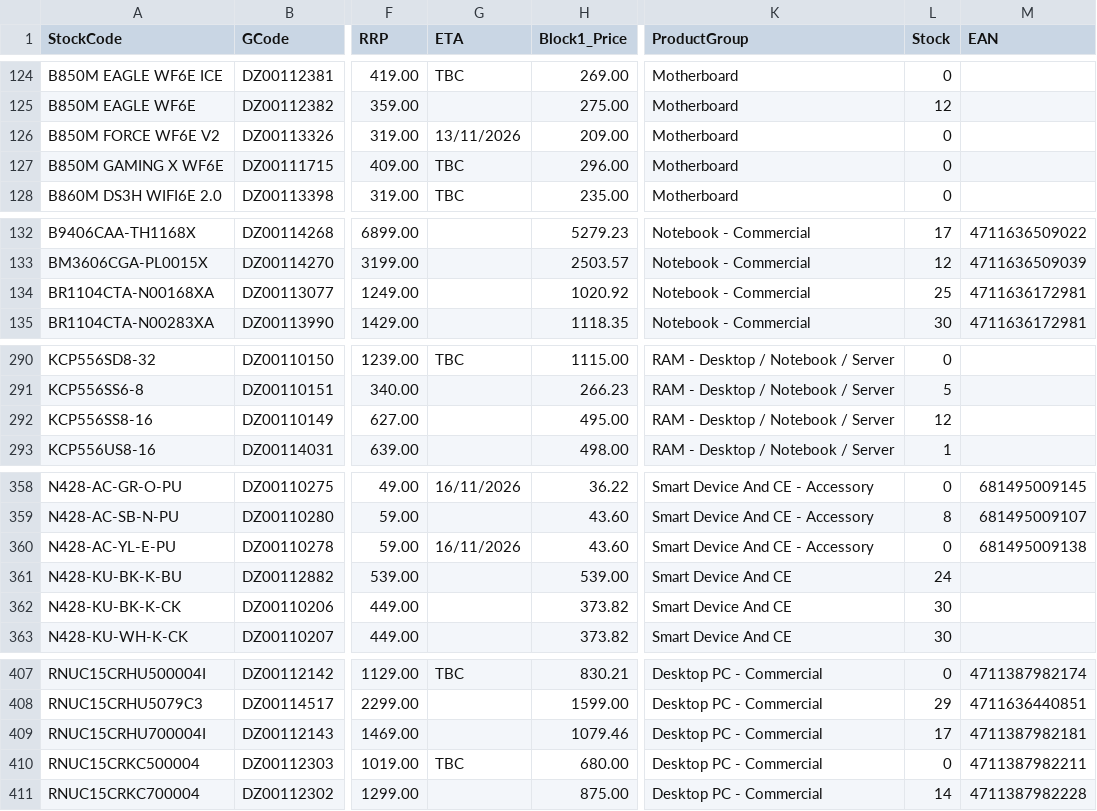
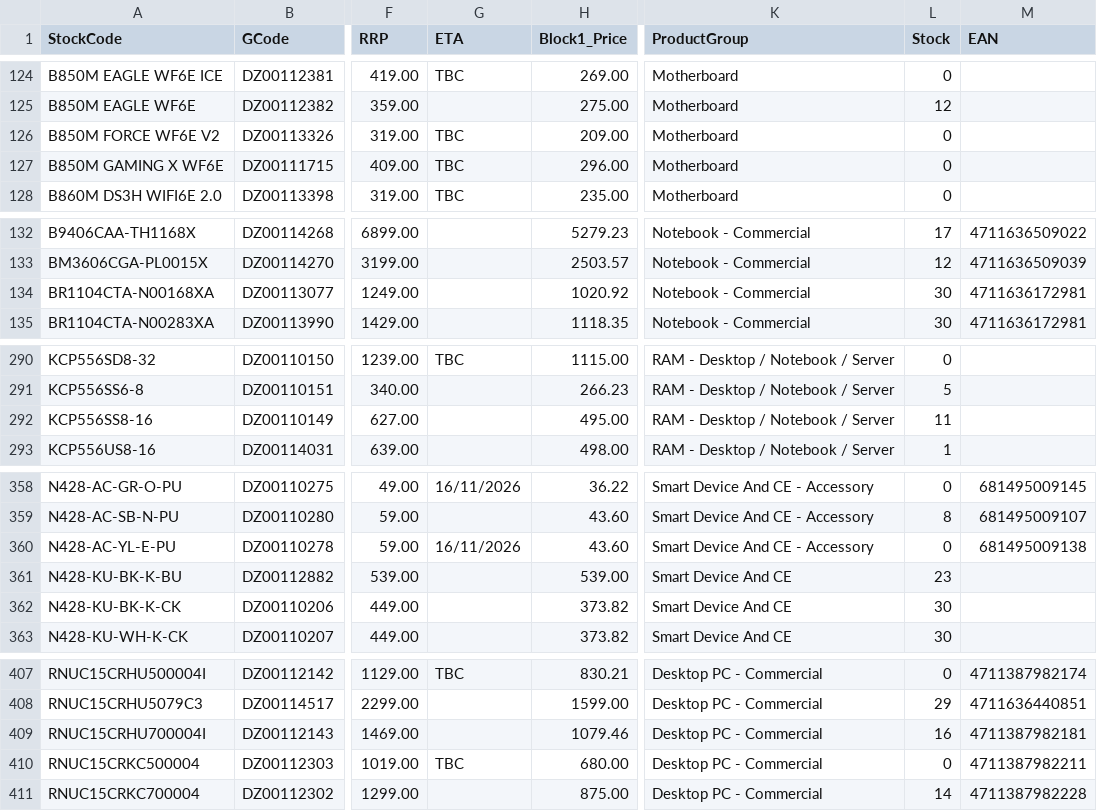
Before and after one commit to weberyuweili/cackle-catalogs, a CSV file: SYN.csv, drawn as a sheet; only a part is shown, gaps mark what is left out; the diff covers the shown part only; the diff names each change by its address in the sheet, - before the commit and + after, or states it on an @@ line.

```diff
--- a/SYN.csv
+++ b/SYN.csv
-G126 (ETA): 13/11/2026
+G126 (ETA): TBC
-L134 (Stock): 25
+L134 (Stock): 30
-L292 (Stock): 12
+L292 (Stock): 11
-L361 (Stock): 24
+L361 (Stock): 23
-L409 (Stock): 17
+L409 (Stock): 16
```
Also changed, not shown: 1 added row and 12 edited cells elsewhere in this file.
